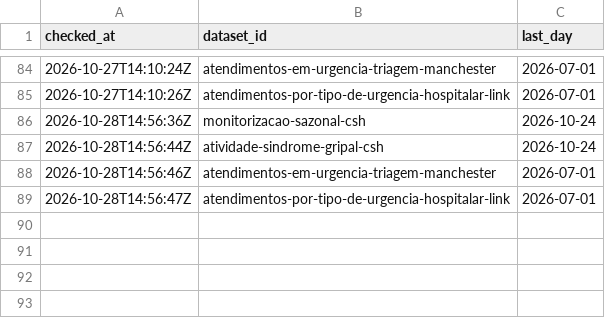
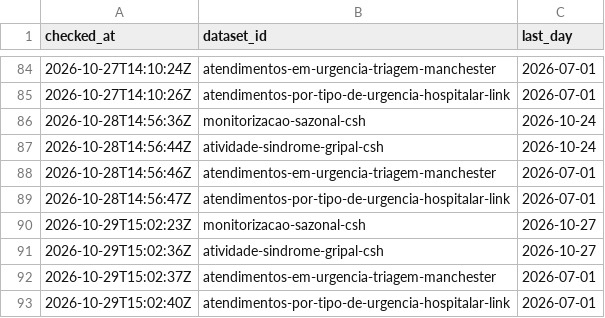
Before and after one commit to margaridafpereira/previsao-urgencias-sns, a CSV file: data/raw/publication_log.csv, drawn as a sheet; only a part is shown, gaps mark what is left out.

```diff
--- a/data/raw/publication_log.csv
+++ b/data/raw/publication_log.csv
@@ -89 +89,5 @@ checked_at,dataset_id,last_day
 2026-10-28T14:56:47Z,atendimentos-por-tipo-de-urgencia-hospitalar-link,2026-07-01
+2026-10-29T15:02:23Z,monitorizacao-sazonal-csh,2026-10-27
+2026-10-29T15:02:36Z,atividade-sindrome-gripal-csh,2026-10-27
+2026-10-29T15:02:37Z,atendimentos-em-urgencia-triagem-manchester,2026-07-01
+2026-10-29T15:02:40Z,atendimentos-por-tipo-de-urgencia-hospitalar-link,2026-07-01
```
Also changed, not shown: 3 other files.
